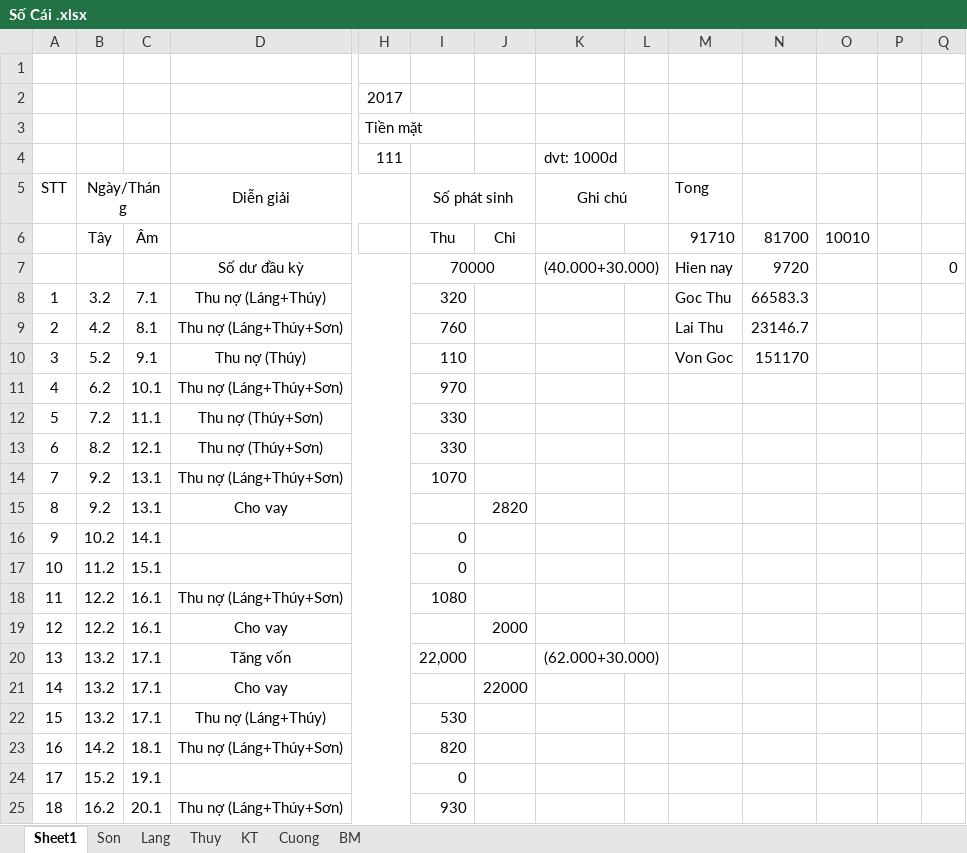
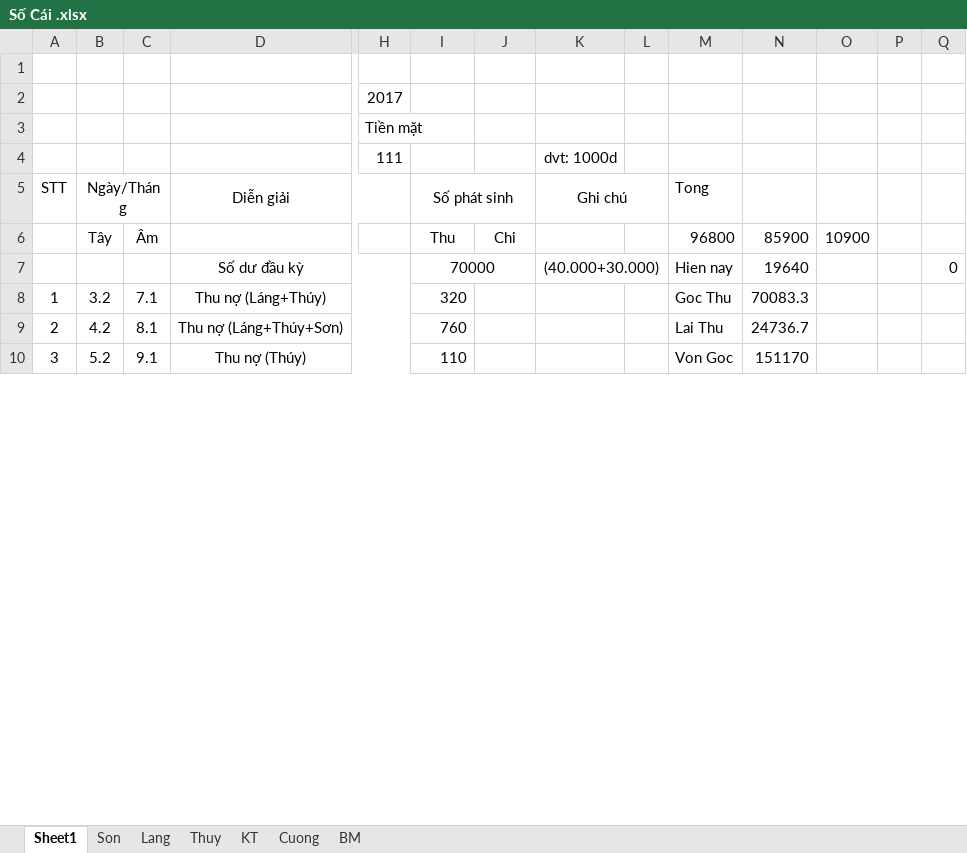
Before and after one commit to Hubitga/Hubito, an Excel workbook: Số Cái .xlsx, sheet Sheet1, drawn as a sheet; only a part is shown, gaps mark what is left out; values as stored, in another font and other column widths than the file's, no borders; removed rows and columns are numbered as before the commit, all else as after; rows hold the shown columns only; the diff covers the shown part only; the diff names each change by its address in the sheet, - before the commit and + after, or states it on an @@ line.

```diff
--- a/Số Cái .xlsx (sheet Sheet1)
+++ b/Số Cái .xlsx (sheet Sheet1)
-M6: 91710
+M6: 96800
-N6: 81700
+N6: 85900
-O6: 10010
+O6: 10900
-N7: 9720
+N7: 19640
-N8: 66583.3
+N8: 70083.3
-N9: 23146.7
+N9: 24736.7
@@ row 11 hidden: 4 | 6.2 | 10.1 | Thu nợ (Láng+Thúy+Sơn) |  | 970 @@
@@ row 12 hidden: 5 | 7.2 | 11.1 | Thu nợ (Thúy+Sơn) |  | 330 @@
@@ row 13 hidden: 6 | 8.2 | 12.1 | Thu nợ (Thúy+Sơn) |  | 330 @@
@@ row 14 hidden: 7 | 9.2 | 13.1 | Thu nợ (Láng+Thúy+Sơn) |  | 1070 @@
@@ row 15 hidden: 8 | 9.2 | 13.1 | Cho vay |  |  | 2820 @@
@@ row 16 hidden: 9 | 10.2 | 14.1 |  |  | 0 @@
@@ row 17 hidden: 10 | 11.2 | 15.1 |  |  | 0 @@
@@ row 18 hidden: 11 | 12.2 | 16.1 | Thu nợ (Láng+Thúy+Sơn) |  | 1080 @@
@@ row 19 hidden: 12 | 12.2 | 16.1 | Cho vay |  |  | 2000 @@
@@ row 20 hidden: 13 | 13.2 | 17.1 | Tăng vốn |  | 22,000 |  | (62.000+30.000) @@
@@ row 21 hidden: 14 | 13.2 | 17.1 | Cho vay |  |  | 22000 @@
@@ row 22 hidden: 15 | 13.2 | 17.1 | Thu nợ (Láng+Thúy) |  | 530 @@
@@ row 23 hidden: 16 | 14.2 | 18.1 | Thu nợ (Láng+Thúy+Sơn) |  | 820 @@
@@ row 24 hidden: 17 | 15.2 | 19.1 |  |  | 0 @@
@@ row 25 hidden: 18 | 16.2 | 20.1 | Thu nợ (Láng+Thúy+Sơn) |  | 930 @@
```
Also changed, not shown: 3 added rows, 86 hidden or unhidden rows and 26 edited cells elsewhere in this sheet, sheet Thuy, sheet Lang, sheet KT, sheet Cuong, formulas that keep their value.
